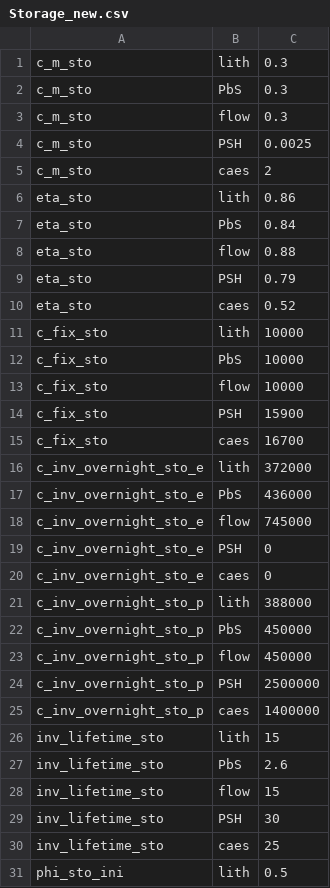
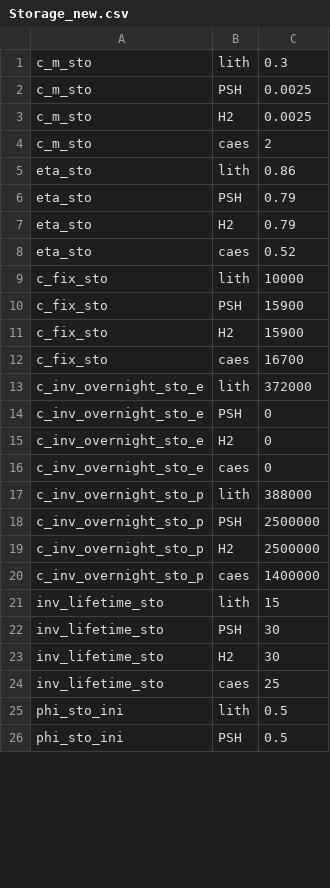
Before and after one commit to cchrisgong/dieter-coupling-remind, a CSV file: DIETER/Storage_new.csv, drawn as a sheet; only a part is shown; the shorter side is filled out with more unchanged rows; removed rows and columns are numbered as before the commit, all else as after; the diff covers the shown part only; the diff names each change by its address in the sheet, - before the commit and + after, or states it on an @@ line.

Commit message:
adding storage - part 2

```diff
--- a/DIETER/Storage_new.csv
+++ b/DIETER/Storage_new.csv
-row 2: c_m_sto | PbS | 0.3
-row 3: c_m_sto | flow | 0.3
+row 3: c_m_sto | H2 | 0.0025
-row 7: eta_sto | PbS | 0.84
-row 8: eta_sto | flow | 0.88
+row 7: eta_sto | H2 | 0.79
-row 12: c_fix_sto | PbS | 10000
-row 13: c_fix_sto | flow | 10000
+row 11: c_fix_sto | H2 | 15900
-row 17: c_inv_overnight_sto_e | PbS | 436000
-row 18: c_inv_overnight_sto_e | flow | 745000
+row 15: c_inv_overnight_sto_e | H2 | 0
-row 22: c_inv_overnight_sto_p | PbS | 450000
-row 23: c_inv_overnight_sto_p | flow | 450000
+row 19: c_inv_overnight_sto_p | H2 | 2500000
-row 27: inv_lifetime_sto | PbS | 2.6
-row 28: inv_lifetime_sto | flow | 15
+row 23: inv_lifetime_sto | H2 | 30
```
Also changed, not shown: 2 added rows and 4 removed rows elsewhere in this file, 2 other files.
